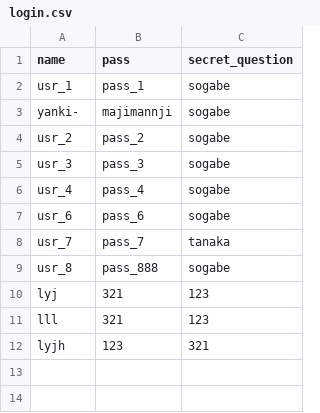
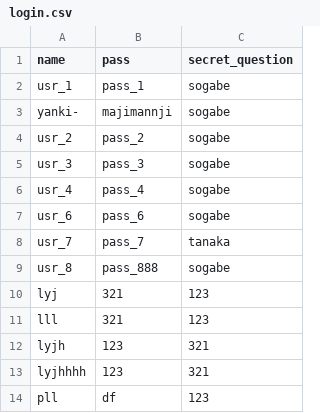
Before and after one commit to Lawrencelee98/Fgroup, a CSV file: osero/csv/login.csv, drawn as a sheet.

```diff
--- a/osero/csv/login.csv
+++ b/osero/csv/login.csv
@@ -12 +12,3 @@ lll,321,123
 lyjh,123,321
+lyjhhhh,123,321
+pll,df,123
```
Also changed, not shown: 14 other files.
